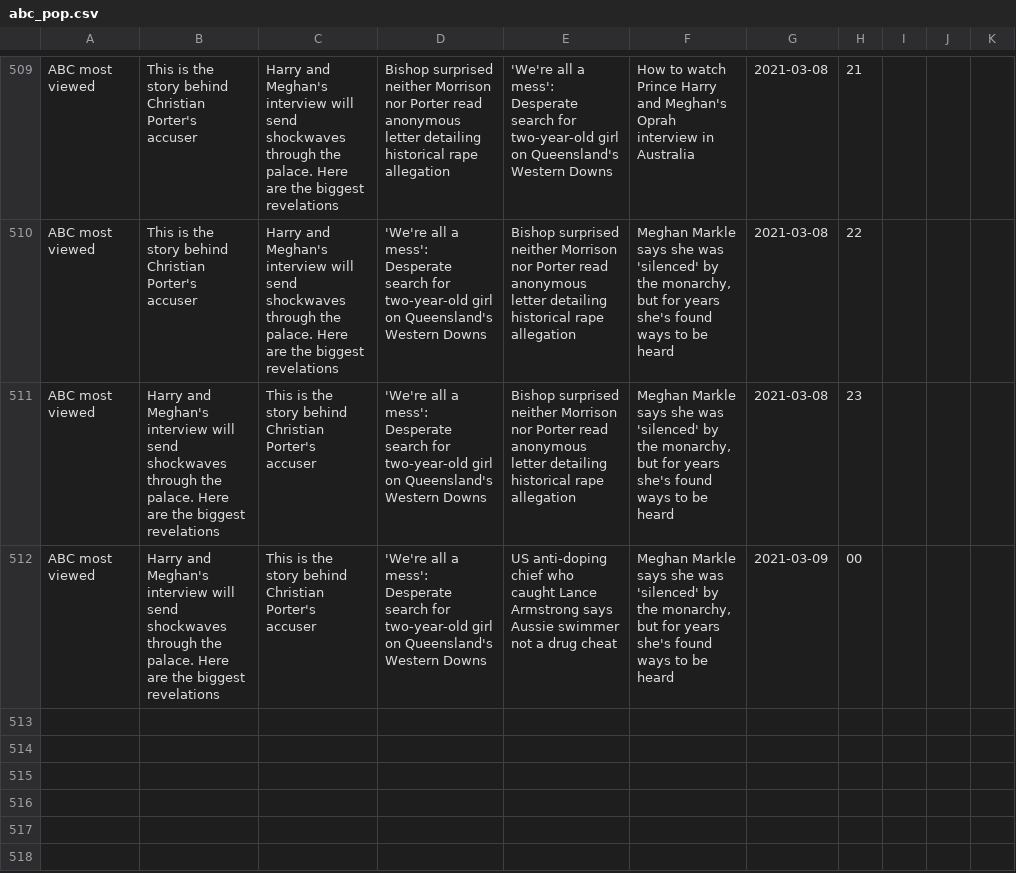
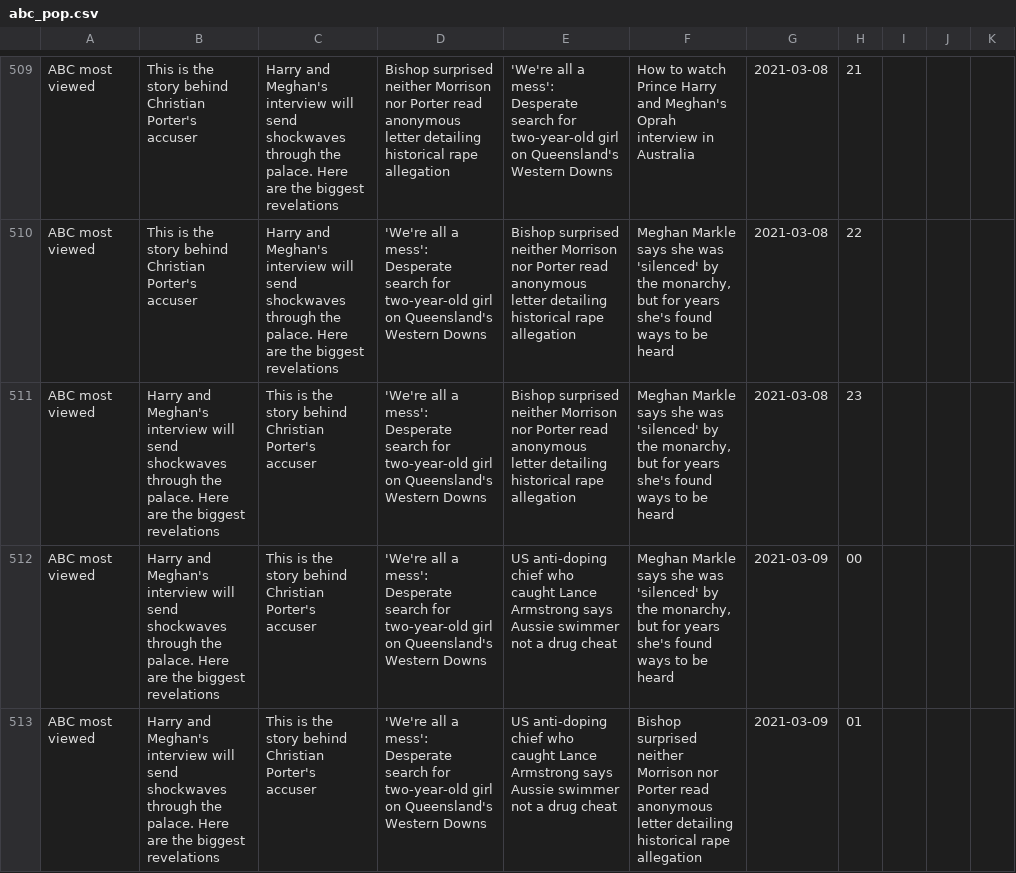
Before and after one commit to joshnicholas/trends, a CSV file: data/abc_pop.csv, drawn as a sheet; only a part is shown, gaps mark what is left out; the diff names each change by its address in the sheet, - before the commit and + after, or states it on an @@ line.

Commit message:
Latest data: Mon Mar  8 15:33:35 UTC 2021

```diff
--- a/data/abc_pop.csv
+++ b/data/abc_pop.csv
+row 513: ABC most viewed | Harry and Meghan's interview will send shockwaves through the palace. Here are the biggest revelations | This is the story behind Christian Porter's accuser | 'We're all a mess': Desperate search for two-year-old girl on Queensland's Western Downs | US anti-doping chief who caught Lance Armstrong says Aussie swimmer not a drug cheat | Bishop surprised neither Morrison nor Porter read anonymous letter detailing historical rape allegation | 2021-03-09 | 01
```
